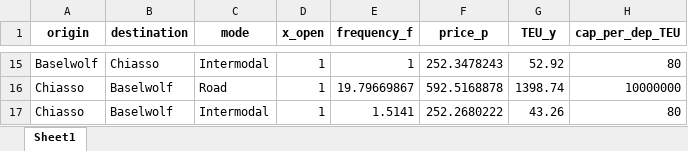
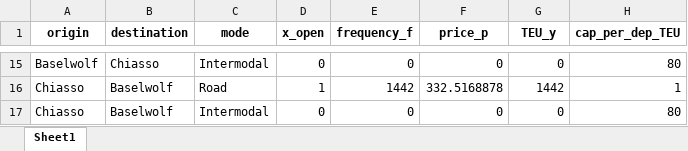
Before and after one commit to Atfan-2501/Master-Thesis, an Excel workbook: MILP/model_output/master_solution_decisions.xlsx, sheet Sheet1, drawn as a sheet; only a part is shown, gaps mark what is left out; values as stored, in another font and other column widths than the file's, no borders; the diff covers the shown part only; the diff names each change by its address in the sheet, - before the commit and + after, or states it on an @@ line.

```diff
--- a/MILP/model_output/master_solution_decisions.xlsx (sheet Sheet1)
+++ b/MILP/model_output/master_solution_decisions.xlsx (sheet Sheet1)
-D15 (x_open): 1
+D15 (x_open): 0
-E15 (frequency_f): 1
+E15 (frequency_f): 0
-F15 (price_p): 252.3478243
+F15 (price_p): 0
-G15 (TEU_y): 52.92
+G15 (TEU_y): 0
-E16 (frequency_f): 19.79669867
+E16 (frequency_f): 1442
-F16 (price_p): 592.5168878
+F16 (price_p): 332.5168878
-G16 (TEU_y): 1398.74
+G16 (TEU_y): 1442
-H16 (cap_per_dep_TEU): 10000000
+H16 (cap_per_dep_TEU): 1
-D17 (x_open): 1
+D17 (x_open): 0
-E17 (frequency_f): 1.5141
+E17 (frequency_f): 0
-F17 (price_p): 252.2680222
+F17 (price_p): 0
-G17 (TEU_y): 43.26
+G17 (TEU_y): 0
```
Also changed, not shown: 29 edited cells elsewhere in this sheet, MILP/Input Data/master_problem_inputs_with_taste_draws.xlsx, MILP/model_output/TS_Subproblem_Solution.xlsx, 6 other files.
